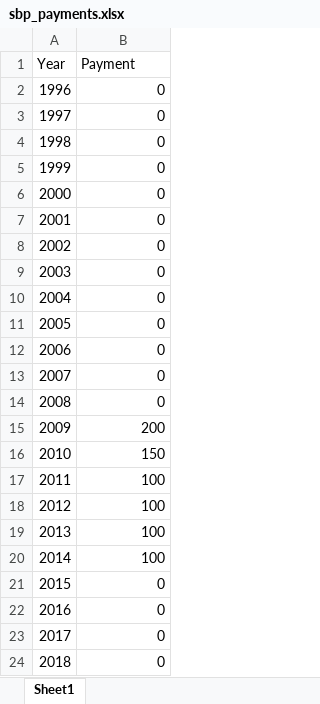
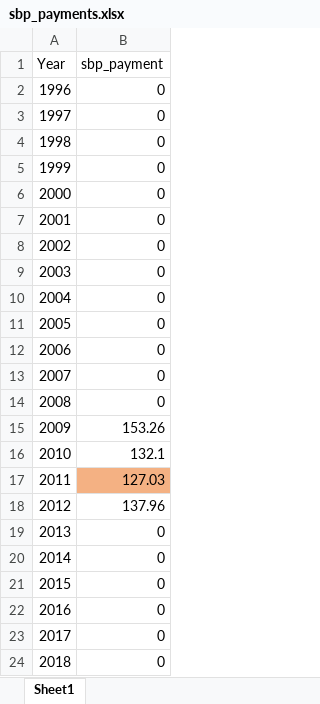
Before and after one commit to giacrava/thesis-sbp-abm, an Excel workbook: municipalities_abm/data/sbp_payments.xlsx, sheet Sheet1, drawn as a sheet; values as stored, in another font and other column widths than the file's, no borders; the diff names each change by its address in the sheet, - before the commit and + after, or states it on an @@ line.

Commit message:
Munic-ABM: load soil, climate and census data

```diff
--- a/municipalities_abm/data/sbp_payments.xlsx (sheet Sheet1)
+++ b/municipalities_abm/data/sbp_payments.xlsx (sheet Sheet1)
-B1: Payment
+B1: sbp_payment
-B15 (sbp_payment): 200
+B15 (sbp_payment): 153.26
-B16 (sbp_payment): 150
+B16 (sbp_payment): 132.1
-B17 (sbp_payment): 100
+B17 (sbp_payment): 127.03
-B17 fill: none
+B17 fill: #F4B183
-B18 (sbp_payment): 100
+B18 (sbp_payment): 137.96
-B19:B20 (sbp_payment): 100
+B19:B20 (sbp_payment): 0
```
Also changed, not shown: 23 other files.
